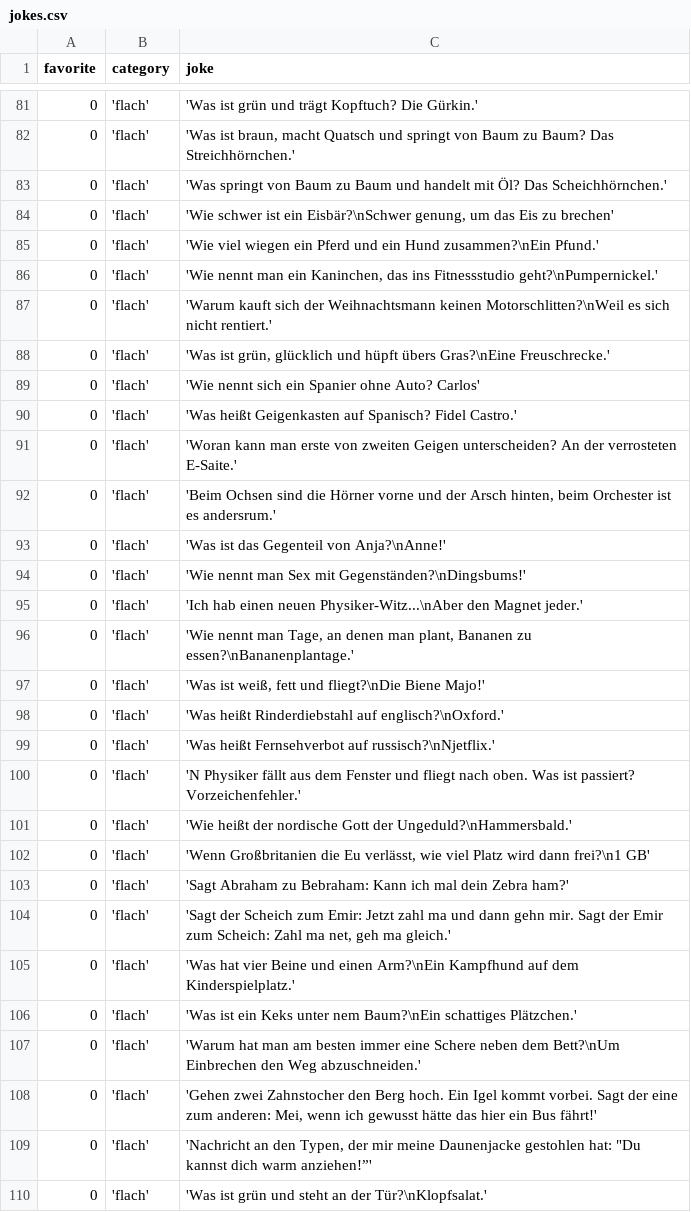
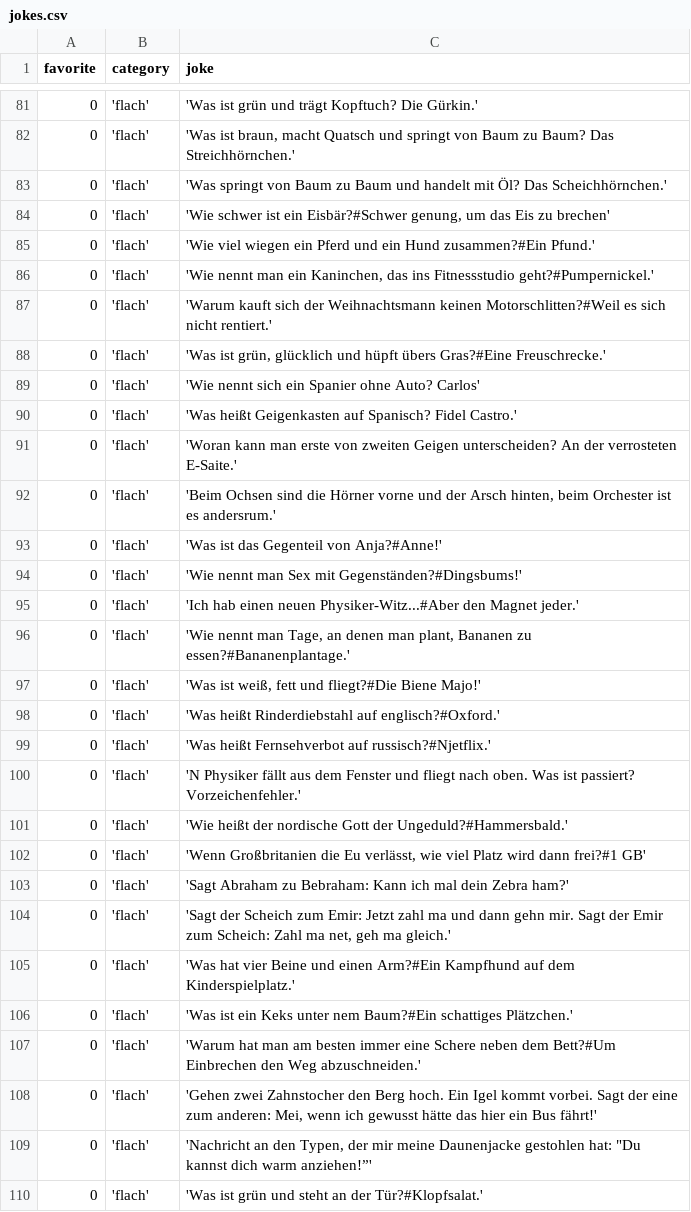
Before and after one commit to johannesschweig/helix-bot, a CSV file: data/jokes.csv, drawn as a sheet; only a part is shown, gaps mark what is left out; the diff covers the shown part only.

```diff
--- a/data/jokes.csv
+++ b/data/jokes.csv
@@ -83,7 +83,7 @@ favorite;category;joke
 0;'flach';'Was springt von Baum zu Baum und handelt mit Öl? Das Scheichhörnchen.'
-0;'flach';'Wie schwer ist ein Eisbär?\nSchwer genung, um das Eis zu brechen'
-0;'flach';'Wie viel wiegen ein Pferd und ein Hund zusammen?\nEin Pfund.'
-0;'flach';'Wie nennt man ein Kaninchen, das ins Fitnessstudio geht?\nPumpernickel.'
-0;'flach';'Warum kauft sich der Weihnachtsmann keinen Motorschlitten?\nWeil es sich nicht rentiert.'
-0;'flach';'Was ist grün, glücklich und hüpft übers Gras?\nEine Freuschrecke.'
+0;'flach';'Wie schwer ist ein Eisbär?#Schwer genung, um das Eis zu brechen'
+0;'flach';'Wie viel wiegen ein Pferd und ein Hund zusammen?#Ein Pfund.'
+0;'flach';'Wie nennt man ein Kaninchen, das ins Fitnessstudio geht?#Pumpernickel.'
+0;'flach';'Warum kauft sich der Weihnachtsmann keinen Motorschlitten?#Weil es sich nicht rentiert.'
+0;'flach';'Was ist grün, glücklich und hüpft übers Gras?#Eine Freuschrecke.'
 0;'flach';'Wie nennt sich ein Spanier ohne Auto? Carlos'
@@ -92,19 +92,19 @@ favorite;category;joke
 0;'flach';'Beim Ochsen sind die Hörner vorne und der Arsch hinten, beim Orchester ist es andersrum.'
-0;'flach';'Was ist das Gegenteil von Anja?\nAnne!'
-0;'flach';'Wie nennt man Sex mit Gegenständen?\nDingsbums!'
-0;'flach';'Ich hab einen neuen Physiker-Witz...\nAber den Magnet jeder.'
-0;'flach';'Wie nennt man Tage, an denen man plant, Bananen zu essen?\nBananenplantage.'
-0;'flach';'Was ist weiß, fett und fliegt?\nDie Biene Majo!'
-0;'flach';'Was heißt Rinderdiebstahl auf englisch?\nOxford.'
-0;'flach';'Was heißt Fernsehverbot auf russisch?\nNjetflix.'
+0;'flach';'Was ist das Gegenteil von Anja?#Anne!'
+0;'flach';'Wie nennt man Sex mit Gegenständen?#Dingsbums!'
+0;'flach';'Ich hab einen neuen Physiker-Witz...#Aber den Magnet jeder.'
+0;'flach';'Wie nennt man Tage, an denen man plant, Bananen zu essen?#Bananenplantage.'
+0;'flach';'Was ist weiß, fett und fliegt?#Die Biene Majo!'
+0;'flach';'Was heißt Rinderdiebstahl auf englisch?#Oxford.'
+0;'flach';'Was heißt Fernsehverbot auf russisch?#Njetflix.'
 0;'flach';'N Physiker fällt aus dem Fenster und fliegt nach oben. Was ist passiert? Vorzeichenfehler.'
-0;'flach';'Wie heißt der nordische Gott der Ungeduld?\nHammersbald.'
-0;'flach';'Wenn Großbritanien die Eu verlässt, wie viel Platz wird dann frei?\n1 GB'
+0;'flach';'Wie heißt der nordische Gott der Ungeduld?#Hammersbald.'
+0;'flach';'Wenn Großbritanien die Eu verlässt, wie viel Platz wird dann frei?#1 GB'
 0;'flach';'Sagt Abraham zu Bebraham: Kann ich mal dein Zebra ham?'
 0;'flach';'Sagt der Scheich zum Emir: Jetzt zahl ma und dann gehn mir. Sagt der Emir zum Scheich: Zahl ma net, geh ma gleich.'
-0;'flach';'Was hat vier Beine und einen Arm?\nEin Kampfhund auf dem Kinderspielplatz.'
-0;'flach';'Was ist ein Keks unter nem Baum?\nEin schattiges Plätzchen.'
-0;'flach';'Warum hat man am besten immer eine Schere neben dem Bett?\nUm Einbrechen den Weg abzuschneiden.'
+0;'flach';'Was hat vier Beine und einen Arm?#Ein Kampfhund auf dem Kinderspielplatz.'
+0;'flach';'Was ist ein Keks unter nem Baum?#Ein schattiges Plätzchen.'
+0;'flach';'Warum hat man am besten immer eine Schere neben dem Bett?#Um Einbrechen den Weg abzuschneiden.'
 0;'flach';'Gehen zwei Zahnstocher den Berg hoch. Ein Igel kommt vorbei. Sagt der eine zum anderen: Mei, wenn ich gewusst hätte das hier ein Bus fährt!'
 0;'flach';'Nachricht an den Typen, der mir meine Daunenjacke gestohlen hat: "Du kannst dich warm anziehen!”'
-0;'flach';'Was ist grün und steht an der Tür?\nKlopfsalat.'
+0;'flach';'Was ist grün und steht an der Tür?#Klopfsalat.'
```
Also changed, not shown: 2 added rows, 2 removed rows and 84 edited cells elsewhere in this file, 2 other files.
